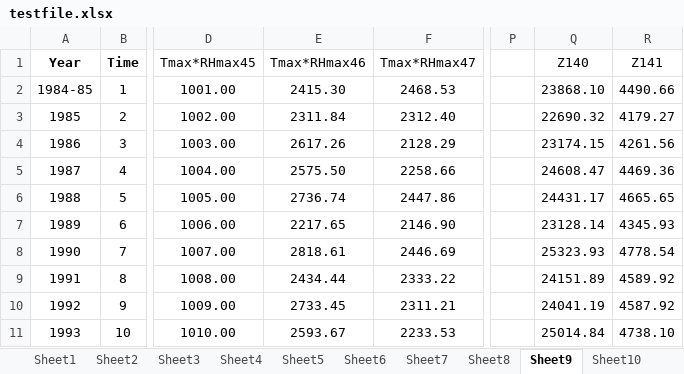
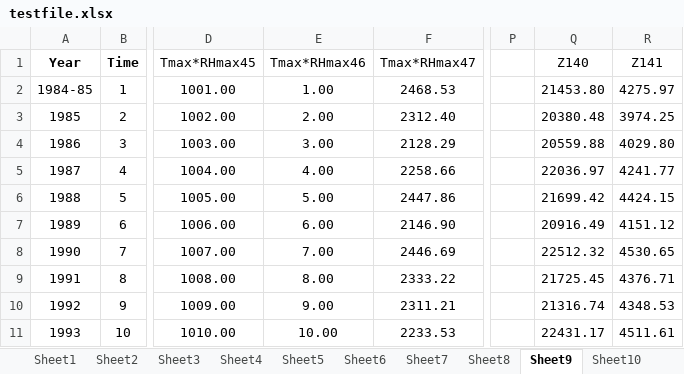
Before and after one commit to deepakgarg08/python-crop-calc-gui, an Excel workbook: testfile.xlsx, sheet Sheet9, drawn as a sheet; only a part is shown, gaps mark what is left out; values as stored, in another font and other column widths than the file's, no borders; the diff covers the shown part only; the diff names each change by its address in the sheet, - before the commit and + after, or states it on an @@ line.

```diff
--- a/testfile.xlsx (sheet Sheet9)
+++ b/testfile.xlsx (sheet Sheet9)
-E2 (Tmax*RHmax46): 2415.30
+E2 (Tmax*RHmax46): 1.00
-Q2 (Z140): 23868.10
+Q2 (Z140): 21453.80
-R2 (Z141): 4490.66
+R2 (Z141): 4275.97
-E3 (Tmax*RHmax46): 2311.84
+E3 (Tmax*RHmax46): 2.00
-Q3 (Z140): 22690.32
+Q3 (Z140): 20380.48
-R3 (Z141): 4179.27
+R3 (Z141): 3974.25
-E4 (Tmax*RHmax46): 2617.26
+E4 (Tmax*RHmax46): 3.00
-Q4 (Z140): 23174.15
+Q4 (Z140): 20559.88
-R4 (Z141): 4261.56
+R4 (Z141): 4029.80
-E5 (Tmax*RHmax46): 2575.50
+E5 (Tmax*RHmax46): 4.00
-Q5 (Z140): 24608.47
+Q5 (Z140): 22036.97
-R5 (Z141): 4469.36
+R5 (Z141): 4241.77
-E6 (Tmax*RHmax46): 2736.74
+E6 (Tmax*RHmax46): 5.00
-Q6 (Z140): 24431.17
+Q6 (Z140): 21699.42
-R6 (Z141): 4665.65
+R6 (Z141): 4424.15
-E7 (Tmax*RHmax46): 2217.65
+E7 (Tmax*RHmax46): 6.00
-Q7 (Z140): 23128.14
+Q7 (Z140): 20916.49
-R7 (Z141): 4345.93
+R7 (Z141): 4151.12
-E8 (Tmax*RHmax46): 2818.61
+E8 (Tmax*RHmax46): 7.00
-Q8 (Z140): 25323.93
+Q8 (Z140): 22512.32
-R8 (Z141): 4778.54
+R8 (Z141): 4530.65
-E9 (Tmax*RHmax46): 2434.44
+E9 (Tmax*RHmax46): 8.00
-Q9 (Z140): 24151.89
+Q9 (Z140): 21725.45
-R9 (Z141): 4589.92
+R9 (Z141): 4376.71
-E10 (Tmax*RHmax46): 2733.45
+E10 (Tmax*RHmax46): 9.00
-Q10 (Z140): 24041.19
+Q10 (Z140): 21316.74
-R10 (Z141): 4587.92
+R10 (Z141): 4348.53
-E11 (Tmax*RHmax46): 2593.67
+E11 (Tmax*RHmax46): 10.00
-Q11 (Z140): 25014.84
+Q11 (Z140): 22431.17
-R11 (Z141): 4738.10
+R11 (Z141): 4511.61
```
Also changed, not shown: 71 edited cells elsewhere in this sheet, 2 other files.
